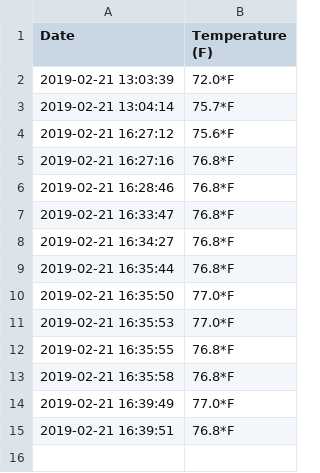
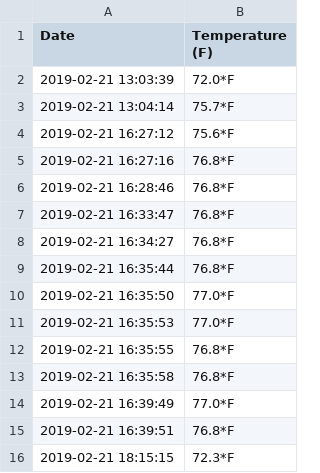
Before and after one commit to joshua-simons/Embedded-Linux, a CSV file: log/templog.csv, drawn as a sheet; the diff names each change by its address in the sheet, - before the commit and + after, or states it on an @@ line.

Commit message:
more sensor logs

```diff
--- a/log/templog.csv
+++ b/log/templog.csv
+row 16: 2019-02-21 18:15:15 | 72.3*F
```
